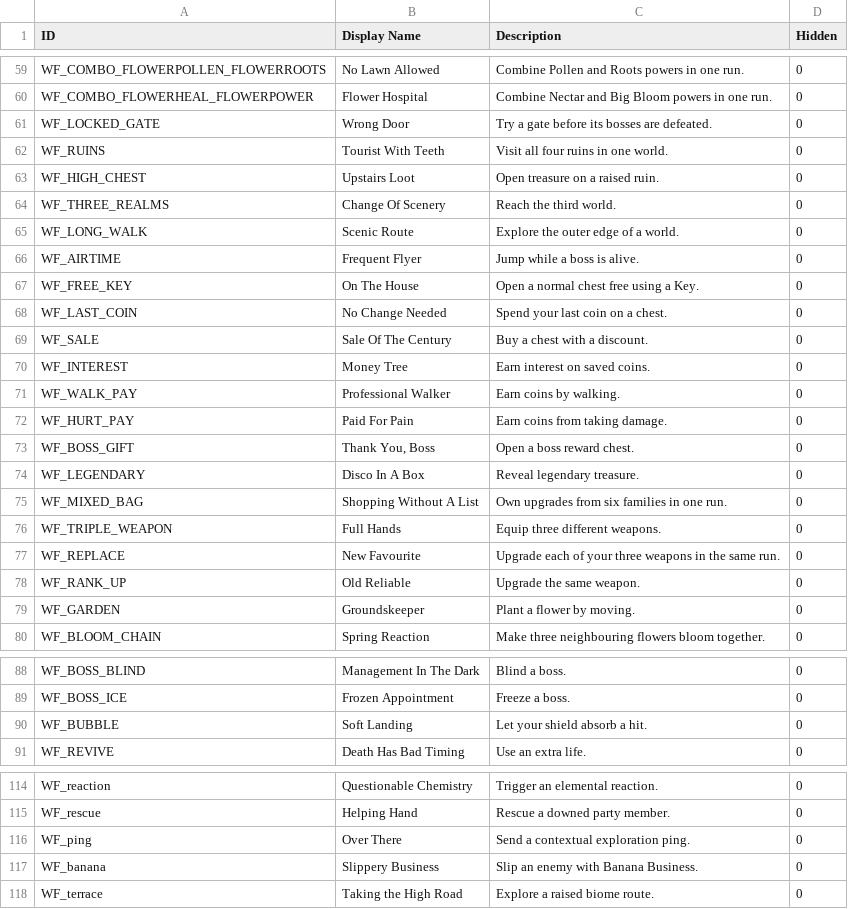
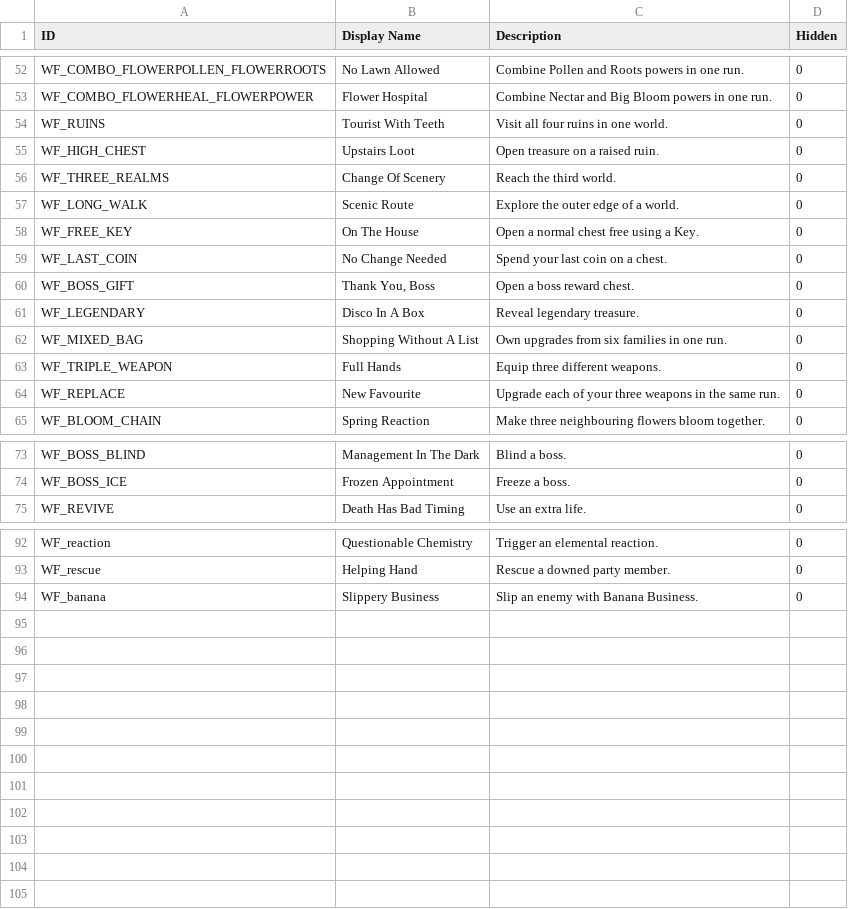
Before and after one commit to rytiss78/wildforge, a CSV file: community/achievements.csv, drawn as a sheet; only a part is shown, gaps mark what is left out; the diff covers the shown part only; the diff names each change by its address in the sheet, - before the commit and + after, or states it on an @@ line.

```diff
--- a/community/achievements.csv
+++ b/community/achievements.csv
-row 61: WF_LOCKED_GATE | Wrong Door | Try a gate before its bosses are defeated. | 0
-row 66: WF_AIRTIME | Frequent Flyer | Jump while a boss is alive. | 0
-row 69: WF_SALE | Sale Of The Century | Buy a chest with a discount. | 0
-row 70: WF_INTEREST | Money Tree | Earn interest on saved coins. | 0
-row 71: WF_WALK_PAY | Professional Walker | Earn coins by walking. | 0
-row 72: WF_HURT_PAY | Paid For Pain | Earn coins from taking damage. | 0
-row 78: WF_RANK_UP | Old Reliable | Upgrade the same weapon. | 0
-row 79: WF_GARDEN | Groundskeeper | Plant a flower by moving. | 0
-row 90: WF_BUBBLE | Soft Landing | Let your shield absorb a hit. | 0
-row 116: WF_ping | Over There | Send a contextual exploration ping. | 0
-row 118: WF_terrace | Taking the High Road | Explore a raised biome route. | 0
```
Also changed, not shown: 13 removed rows elsewhere in this file, 29 other files.
